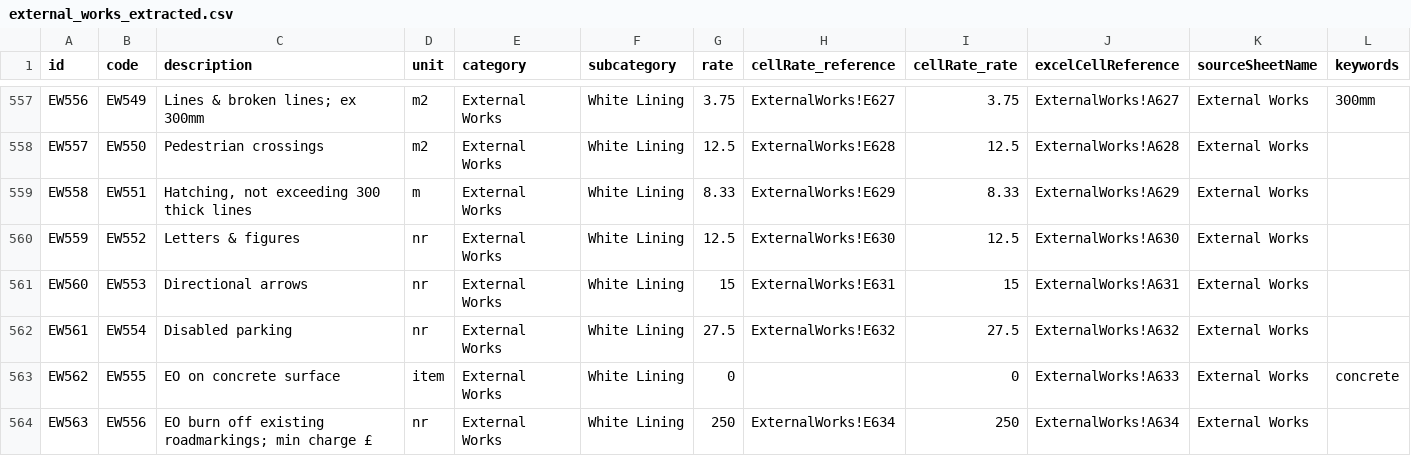
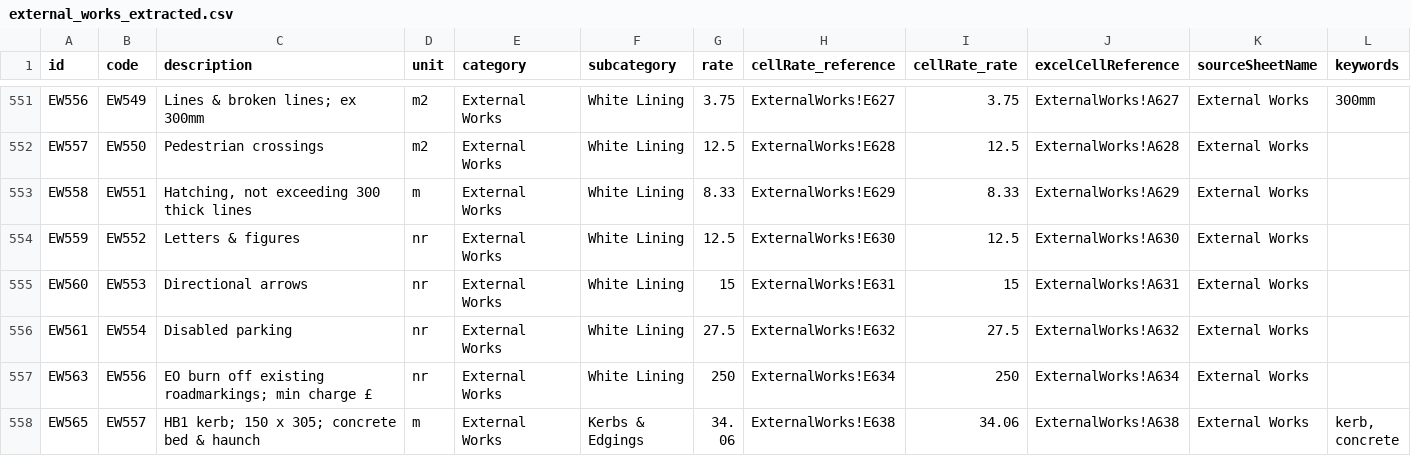
Before and after one commit to Abaaza/pricelistextractor-, a CSV file: Files/external_works_extracted.csv, drawn as a sheet; only a part is shown, gaps mark what is left out; the shorter side is filled out with more unchanged rows; the diff covers the shown part only; the diff names each change by its address in the sheet, - before the commit and + after, or states it on an @@ line.

```diff
--- a/Files/external_works_extracted.csv
+++ b/Files/external_works_extracted.csv
-row 563: EW562 | EW555 | EO on concrete surface | item | External Works | White Lining | 0 |  | 0 | ExternalWorks!A633 | External Works | concrete
```
Also changed, not shown: 7 removed rows elsewhere in this file, Files/underpinning_extracted.csv, 11 other files.
